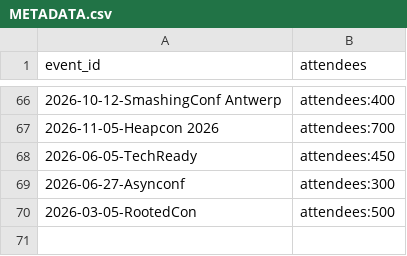
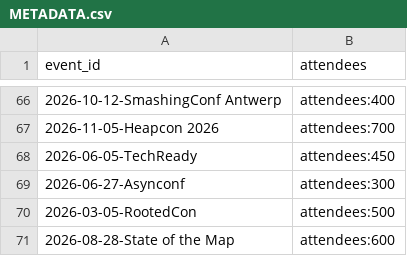
Before and after one commit to davidaparicio/developers-conferences-agenda, a CSV file: METADATA.csv, drawn as a sheet; only a part is shown, gaps mark what is left out.

```diff
--- a/METADATA.csv
+++ b/METADATA.csv
@@ -70 +70,2 @@ event_id,attendees
 2026-03-05-RootedCon,attendees:500
+2026-08-28-State of the Map,attendees:600
```
Also changed, not shown: 2 other files.
